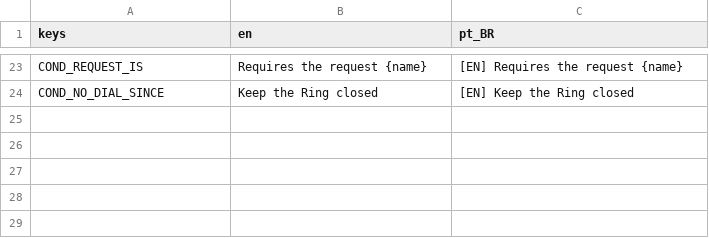
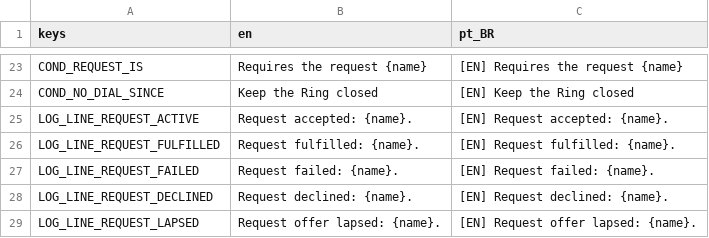
Before and after one commit to lmarcarini/StarPortal, a CSV file: localization/story.csv, drawn as a sheet; only a part is shown, gaps mark what is left out.

```diff
--- a/localization/story.csv
+++ b/localization/story.csv
@@ -24 +24,6 @@ COND_REQUEST_IS,Requires the request {name},[EN] Requires the request {name}
 COND_NO_DIAL_SINCE,Keep the Ring closed,[EN] Keep the Ring closed
+LOG_LINE_REQUEST_ACTIVE,Request accepted: {name}.,[EN] Request accepted: {name}.
+LOG_LINE_REQUEST_FULFILLED,Request fulfilled: {name}.,[EN] Request fulfilled: {name}.
+LOG_LINE_REQUEST_FAILED,Request failed: {name}.,[EN] Request failed: {name}.
+LOG_LINE_REQUEST_DECLINED,Request declined: {name}.,[EN] Request declined: {name}.
+LOG_LINE_REQUEST_LAPSED,Request offer lapsed: {name}.,[EN] Request offer lapsed: {name}.
```
Also changed, not shown: 23 other files.
